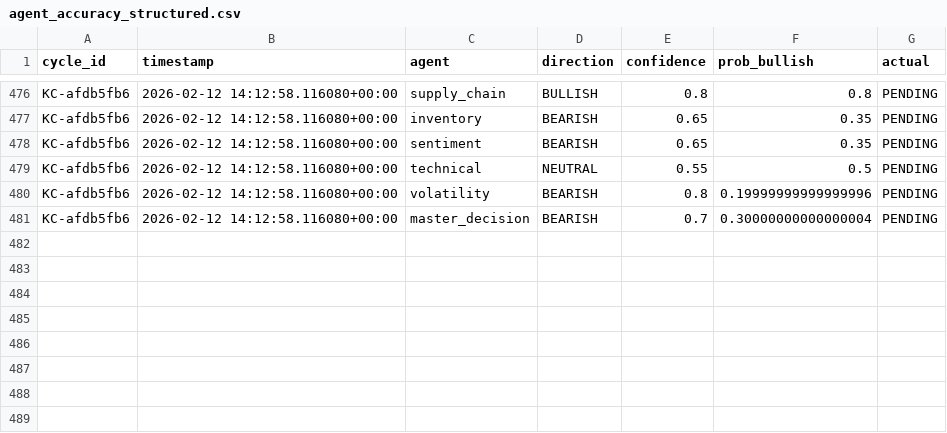
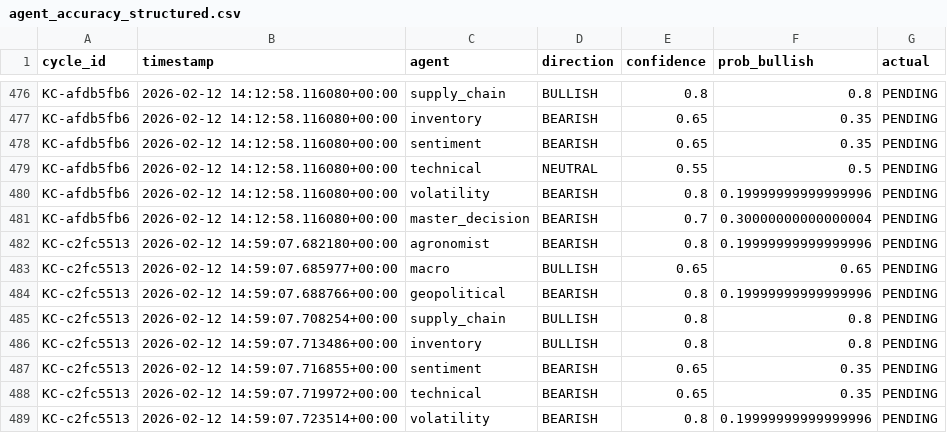
Before and after one commit to rozavala/real_options, a CSV file: dev/data/agent_accuracy_structured.csv, drawn as a sheet; only a part is shown, gaps mark what is left out; the diff names each change by its address in the sheet, - before the commit and + after, or states it on an @@ line.

```diff
--- a/dev/data/agent_accuracy_structured.csv
+++ b/dev/data/agent_accuracy_structured.csv
+row 482: KC-c2fc5513 | 2026-02-12 14:59:07.682180+00:00 | agronomist | BEARISH | 0.8 | 0.19999999999999996 | PENDING
+row 483: KC-c2fc5513 | 2026-02-12 14:59:07.685977+00:00 | macro | BULLISH | 0.65 | 0.65 | PENDING
+row 484: KC-c2fc5513 | 2026-02-12 14:59:07.688766+00:00 | geopolitical | BEARISH | 0.8 | 0.19999999999999996 | PENDING
+row 485: KC-c2fc5513 | 2026-02-12 14:59:07.708254+00:00 | supply_chain | BULLISH | 0.8 | 0.8 | PENDING
+row 486: KC-c2fc5513 | 2026-02-12 14:59:07.713486+00:00 | inventory | BULLISH | 0.8 | 0.8 | PENDING
+row 487: KC-c2fc5513 | 2026-02-12 14:59:07.716855+00:00 | sentiment | BEARISH | 0.65 | 0.35 | PENDING
+row 488: KC-c2fc5513 | 2026-02-12 14:59:07.719972+00:00 | technical | BEARISH | 0.65 | 0.35 | PENDING
+row 489: KC-c2fc5513 | 2026-02-12 14:59:07.723514+00:00 | volatility | BEARISH | 0.8 | 0.19999999999999996 | PENDING
```
Also changed, not shown: dev/data/weight_evolution.csv, dev/decision_signals.csv, 13 other files.
